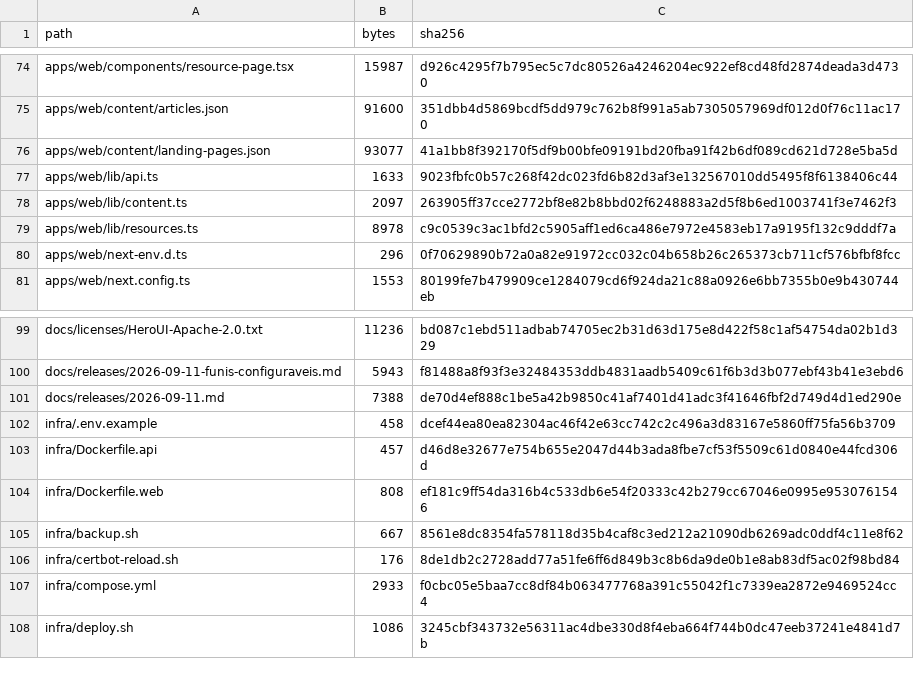
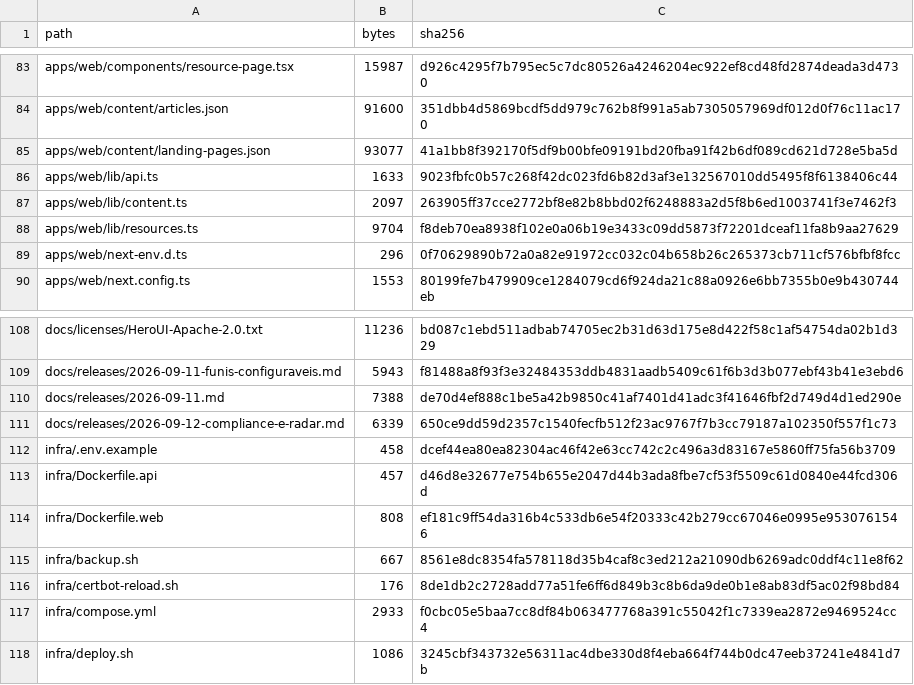
Before and after one commit to ShunWalChin/FATTechCRMPro, a CSV file: docs/FILE_INVENTORY.csv, drawn as a sheet; only a part is shown, gaps mark what is left out; the diff covers the shown part only.

```diff
--- a/docs/FILE_INVENTORY.csv
+++ b/docs/FILE_INVENTORY.csv
@@ -78,3 +87,3 @@ apps/web/lib/api.ts,1633,9023fbfc0b57c268f42dc023fd6b82d3af3e132567010dd5495f8f6
 apps/web/lib/content.ts,2097,263905ff37cce2772bf8e82b8bbd02f6248883a2d5f8b6ed1003741f3e7462f3
-apps/web/lib/resources.ts,8978,c9c0539c3ac1bfd2c5905aff1ed6ca486e7972e4583eb17a9195f132c9dddf7a
+apps/web/lib/resources.ts,9704,f8deb70ea8938f102e0a06b19e3433c09dd5873f72201dceaf11fa8b9aa27629
 apps/web/next-env.d.ts,296,0f70629890b72a0a82e91972cc032c04b658b26c265373cb711cf576bfbf8fcc
@@ -101,2 +110,3 @@ docs/releases/2026-09-11-funis-configuraveis.md,5943,f81488a8f93f3e32484353ddb48
 docs/releases/2026-09-11.md,7388,de70d4ef888c1be5a42b9850c41af7401d41adc3f41646fbf2d749d4d1ed290e
+docs/releases/2026-09-12-compliance-e-radar.md,6339,650ce9dd59d2357c1540fecfb512f23ac9767f7b3cc79187a102350f557f1c73
 infra/.env.example,458,dcef44ea80ea82304ac46f42e63cc742c2c496a3d83167e5860ff75fa56b3709
```
Also changed, not shown: 10 added rows and 32 edited cells elsewhere in this file, 28 other files.
